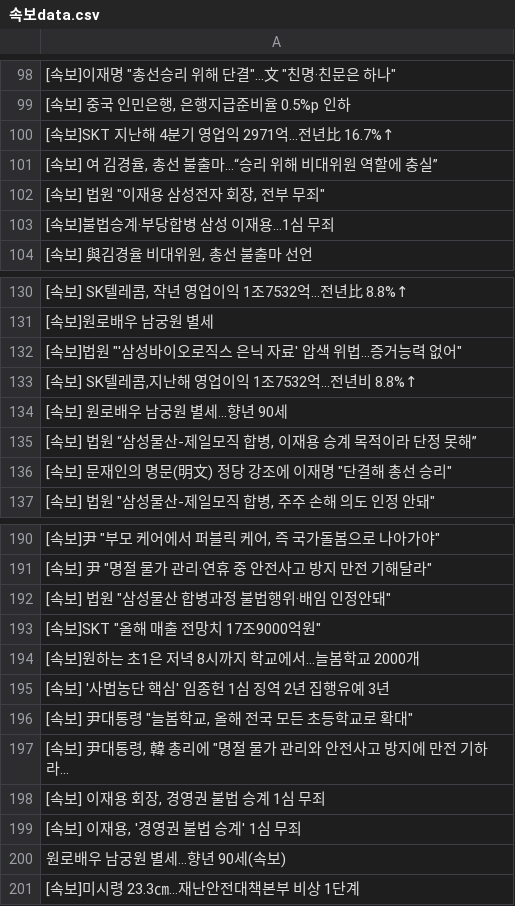
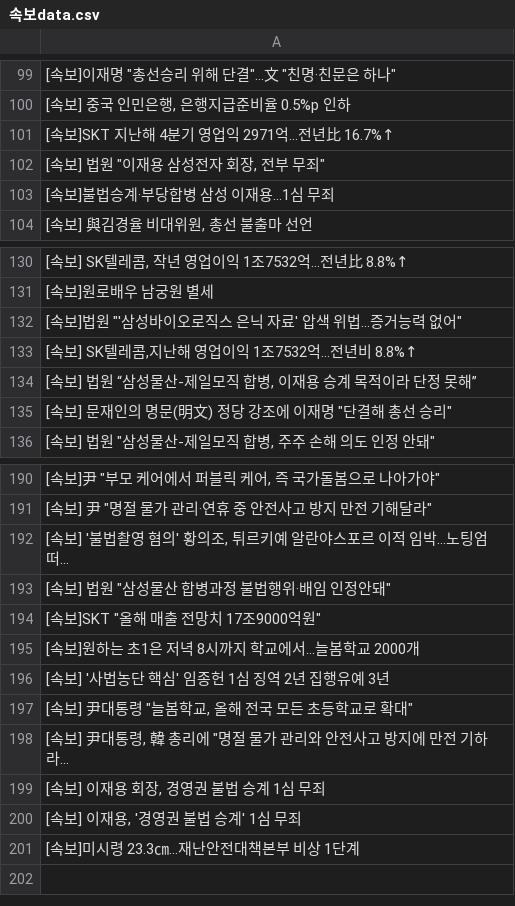
Before and after one commit to devopspark/GitNews, a CSV file: 속보data.csv, drawn as a sheet; only a part is shown, gaps mark what is left out; the diff covers the shown part only.

Commit message:
뉴스데이터 수집

```diff
--- a/속보data.csv
+++ b/속보data.csv
@@ -100,3 +101,2 @@
 [속보]SKT 지난해 4분기 영업익 2971억…전년比 16.7%↑
-"[속보] 여 김경율, 총선 불출마…“승리 위해 비대위원 역할에 충실”"
 "[속보] 법원 ""이재용 삼성전자 회장, 전부 무죄"""
@@ -133,3 +133,2 @@
 "[속보] SK텔레콤,지난해 영업이익 1조7532억…전년비 8.8%↑"
-[속보] 원로배우 남궁원 별세...향년 90세
 "[속보] 법원 “삼성물산-제일모직 합병, 이재용 승계 목적이라 단정 못해”"
@@ -191,2 +191,3 @@
 "[속보] 尹 ""명절 물가 관리·연휴 중 안전사고 방지 만전 기해달라"""
+"[속보] '불법촬영 혐의' 황의조, 튀르키예 알란야스포르 이적 임박…노팅엄 떠..."
 "[속보] 법원 ""삼성물산 합병과정 불법행위·배임 인정안돼"""
@@ -199,3 +200,2 @@
 "[속보] 이재용, '경영권 불법 승계' 1심 무죄"
-원로배우 남궁원 별세...향년 90세(속보)
 [속보]미시령 23.3㎝…재난안전대책본부 비상 1단계
```
Also changed, not shown: 2 added rows, 1 removed row, 3 moved rows and 2 edited cells elsewhere in this file.
